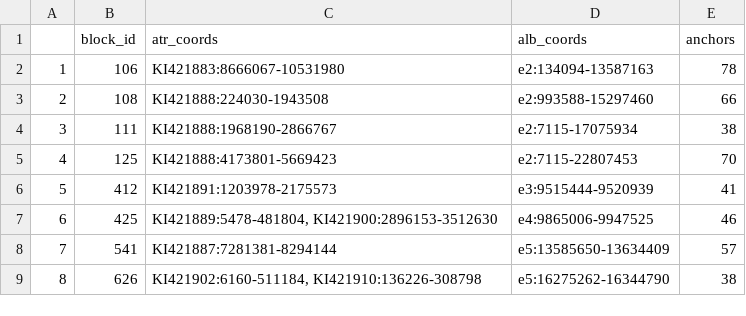
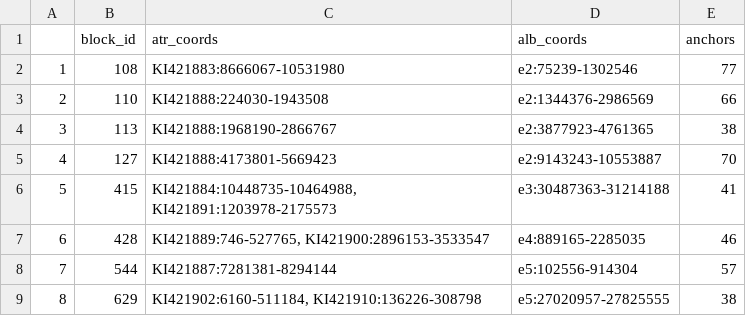
Before and after one commit to seaman248/An.-atroparvus-genome-comparison, a CSV file: R/Secondary_stat/output_data/atr-alb-big_blocks.csv, drawn as a sheet.

Commit message:
run grimm with anchors mode

```diff
--- a/R/Secondary_stat/output_data/atr-alb-big_blocks.csv
+++ b/R/Secondary_stat/output_data/atr-alb-big_blocks.csv
@@ -1,9 +1,9 @@
 ;block_id;atr_coords;alb_coords;anchors
-1;106;KI421883:8666067-10531980;e2:134094-13587163;78
-2;108;KI421888:224030-1943508;e2:993588-15297460;66
-3;111;KI421888:1968190-2866767;e2:7115-17075934;38
-4;125;KI421888:4173801-5669423;e2:7115-22807453;70
-5;412;KI421891:1203978-2175573;e3:9515444-9520939;41
-6;425;KI421889:5478-481804, KI421900:2896153-3512630;e4:9865006-9947525;46
-7;541;KI421887:7281381-8294144;e5:13585650-13634409;57
-8;626;KI421902:6160-511184, KI421910:136226-308798;e5:16275262-16344790;38
+1;108;KI421883:8666067-10531980;e2:75239-1302546;77
+2;110;KI421888:224030-1943508;e2:1344376-2986569;66
+3;113;KI421888:1968190-2866767;e2:3877923-4761365;38
+4;127;KI421888:4173801-5669423;e2:9143243-10553887;70
+5;415;KI421884:10448735-10464988, KI421891:1203978-2175573;e3:30487363-31214188;41
+6;428;KI421889:746-527765, KI421900:2896153-3533547;e4:889165-2285035;46
+7;544;KI421887:7281381-8294144;e5:102556-914304;57
+8;629;KI421902:6160-511184, KI421910:136226-308798;e5:27020957-27825555;38
```
Also changed, not shown: R/Secondary_stat/output_data/atr-gam-big_blocks.csv, 11 other files.
